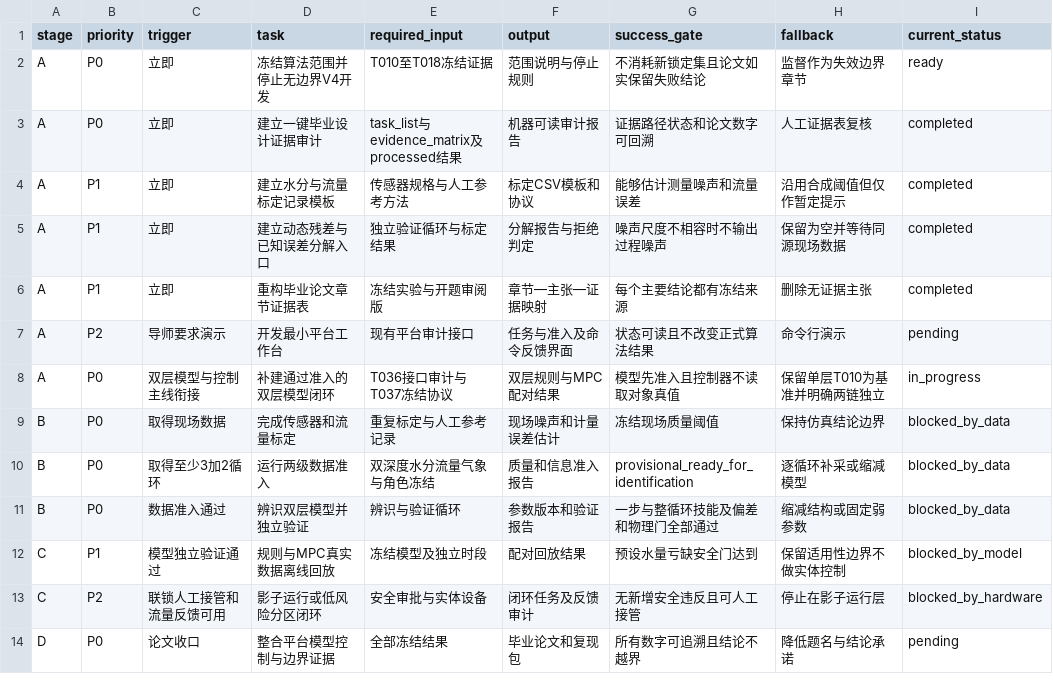
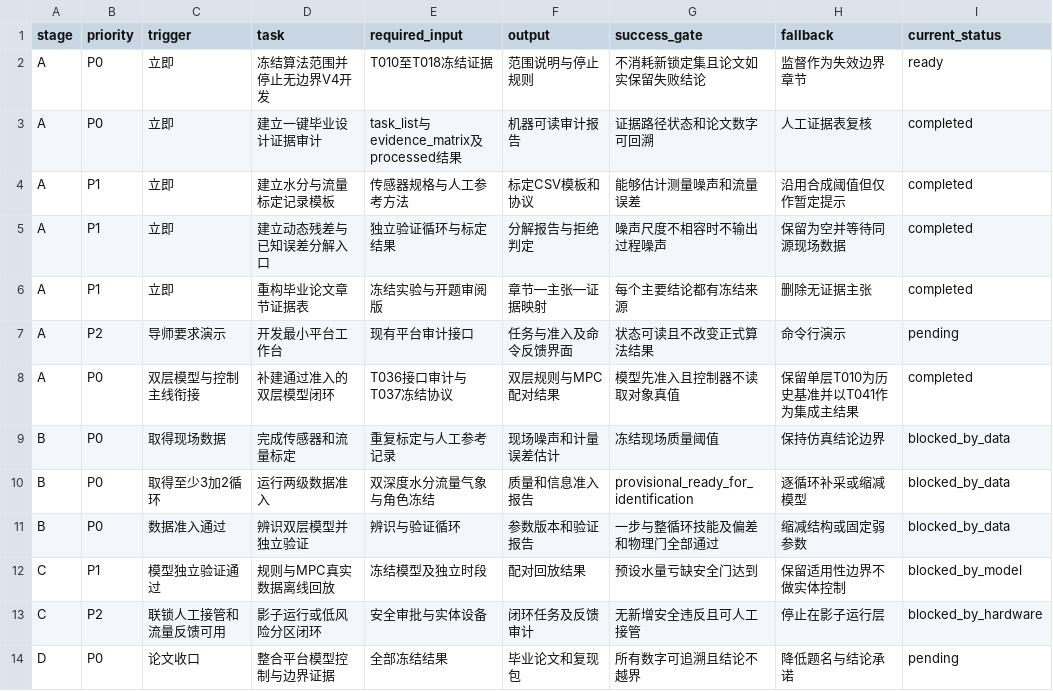
Before and after one commit to gzxxxxxx178-ship-it/greenhouse_rootzone_mpc, a CSV file: data/csv/thesis_execution_roadmap.csv, drawn as a sheet.

```diff
--- a/data/csv/thesis_execution_roadmap.csv
+++ b/data/csv/thesis_execution_roadmap.csv
@@ -7,3 +7,3 @@ A,P1,立即,重构毕业论文章节证据表,冻结实验与开题审阅版,章
 A,P2,导师要求演示,开发最小平台工作台,现有平台审计接口,任务与准入及命令反馈界面,状态可读且不改变正式算法结果,命令行演示,pending
-A,P0,双层模型与控制主线衔接,补建通过准入的双层模型闭环,T036接口审计与T037冻结协议,双层规则与MPC配对结果,模型先准入且控制器不读取对象真值,保留单层T010为基准并明确两链独立,in_progress
+A,P0,双层模型与控制主线衔接,补建通过准入的双层模型闭环,T036接口审计与T037冻结协议,双层规则与MPC配对结果,模型先准入且控制器不读取对象真值,保留单层T010为历史基准并以T041作为集成主结果,completed
 B,P0,取得现场数据,完成传感器和流量标定,重复标定与人工参考记录,现场噪声和计量误差估计,冻结现场质量阈值,保持仿真结论边界,blocked_by_data
```
Also changed, not shown: data/csv/task_list.csv, data/csv/thesis_evidence_matrix.csv, 7 other files.
